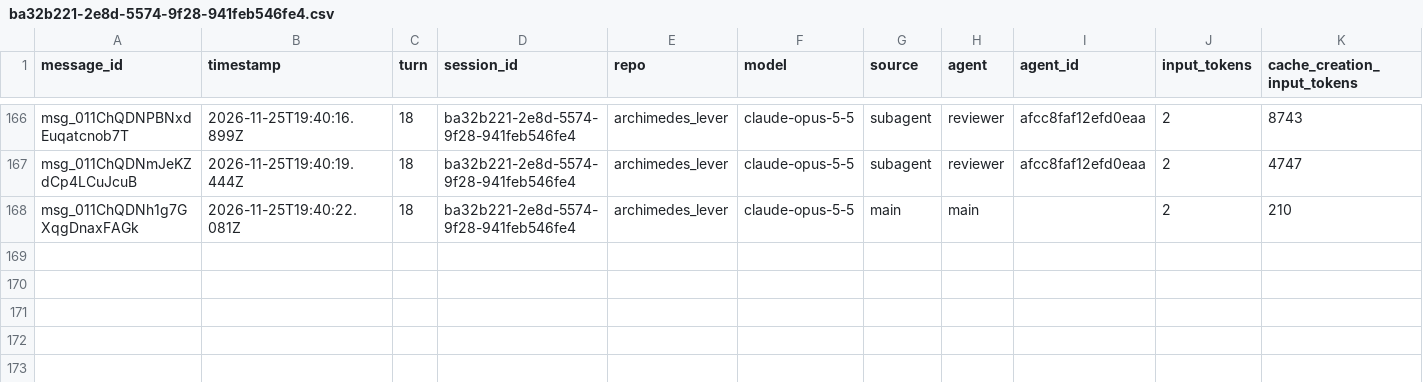
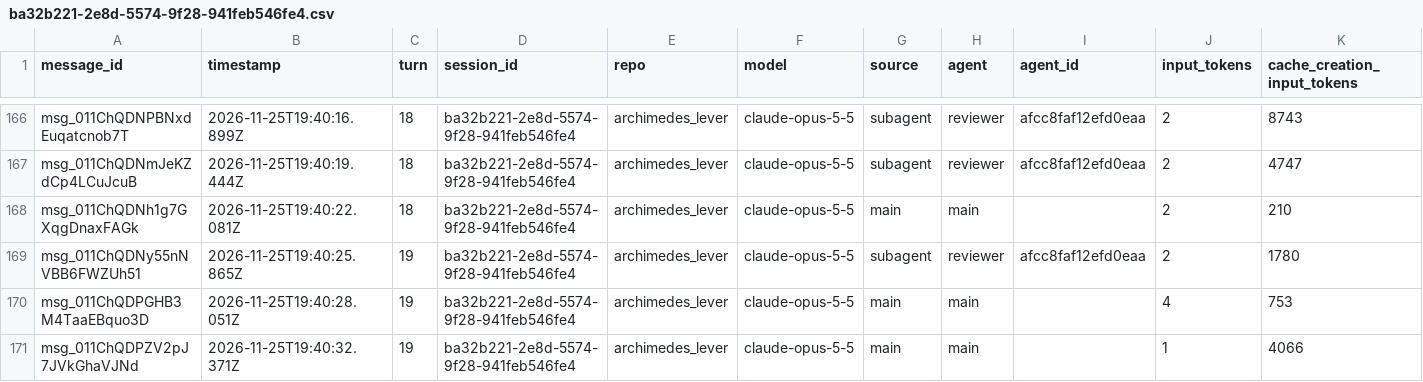
Before and after one commit to rhope-ops/archimedes_lever, a CSV file: sessions/ba32b221-2e8d-5574-9f28-941feb546fe4.csv, drawn as a sheet; only a part is shown, gaps mark what is left out; rows hold the shown columns only; the diff names each change by its address in the sheet, - before the commit and + after, or states it on an @@ line.

```diff
--- a/sessions/ba32b221-2e8d-5574-9f28-941feb546fe4.csv
+++ b/sessions/ba32b221-2e8d-5574-9f28-941feb546fe4.csv
+row 169: msg_011ChQDNy55nNVBB6FWZUh51 | 2026-11-25T19:40:25.865Z | 19 | ba32b221-2e8d-5574-9f28-941feb546fe4 | archimedes_lever | claude-opus-5-5 | subagent | reviewer | afcc8faf12efd0eaa | 2 | 1780
+row 170: msg_011ChQDPGHB3M4TaaEBquo3D | 2026-11-25T19:40:28.051Z | 19 | ba32b221-2e8d-5574-9f28-941feb546fe4 | archimedes_lever | claude-opus-5-5 | main | main |  | 4 | 753
+row 171: msg_011ChQDPZV2pJ7JVkGhaVJNd | 2026-11-25T19:40:32.371Z | 19 | ba32b221-2e8d-5574-9f28-941feb546fe4 | archimedes_lever | claude-opus-5-5 | main | main |  | 1 | 4066
```
